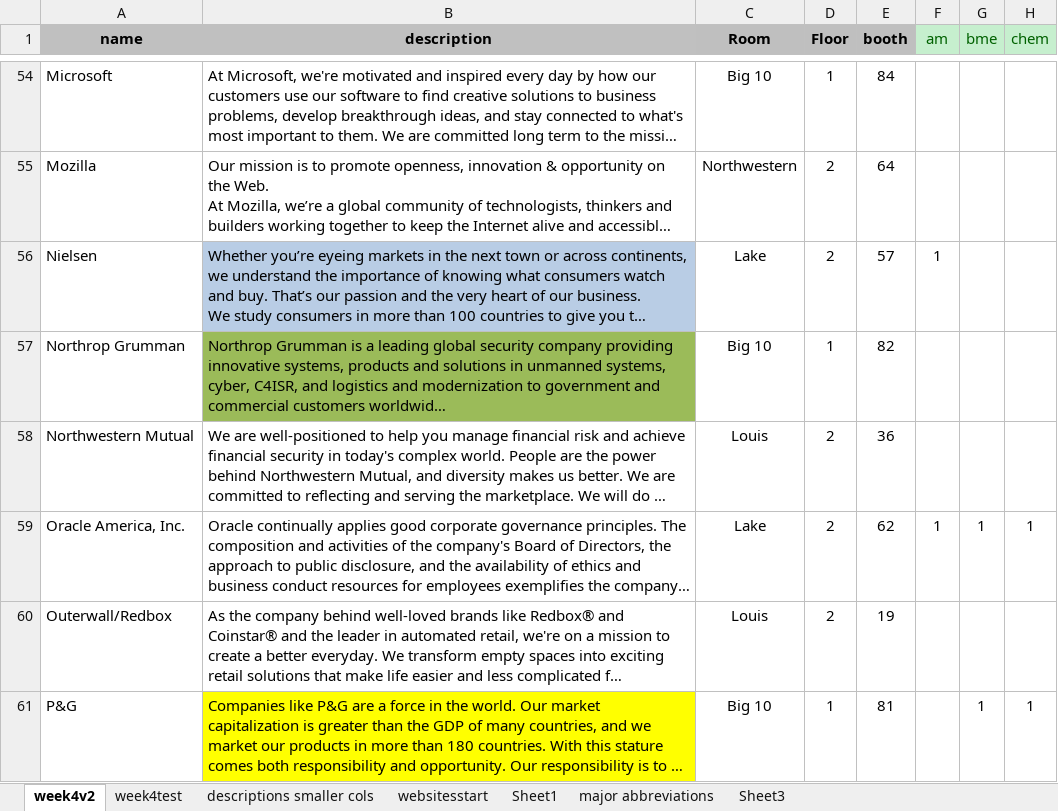
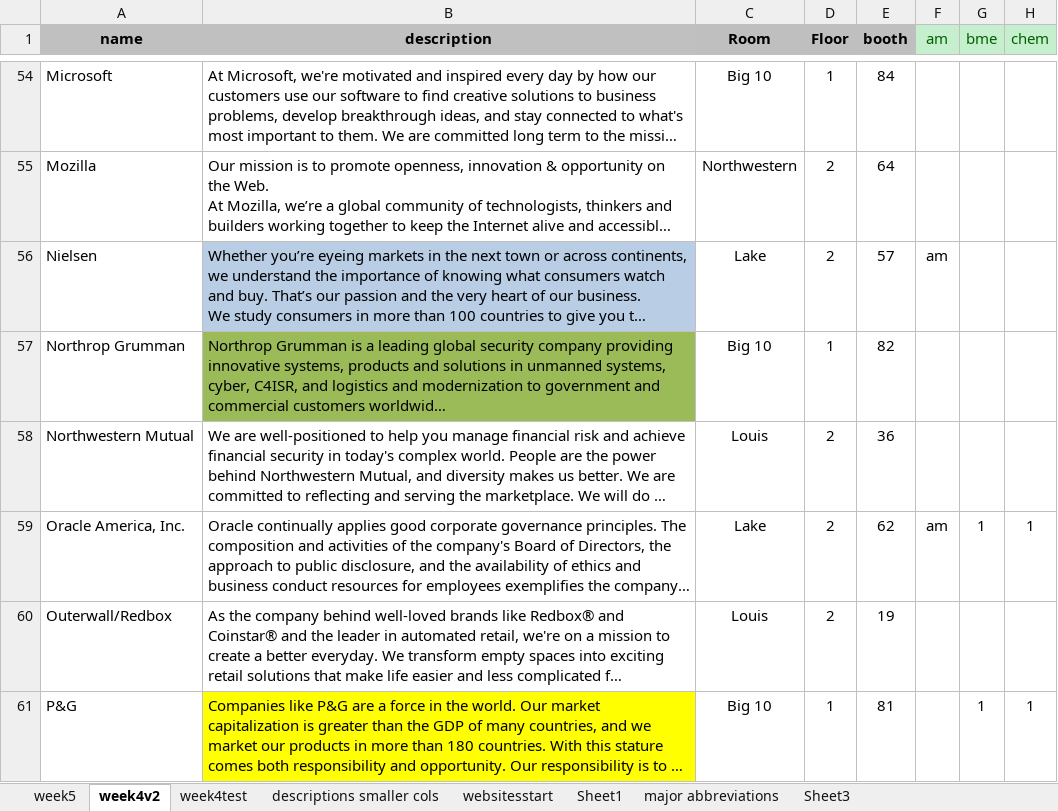
Before and after one commit to lizzb/399, an Excel workbook: app/swe-iday-13/idaycompanies13.xlsx, sheet week4v2, drawn as a sheet; only a part is shown, gaps mark what is left out; long unchanged cells end in …; values as stored, in another font and other column widths than the file's, no borders; the diff covers the shown part only; the diff names each change by its address in the sheet, - before the commit and + after, or states it on an @@ line.

```diff
--- a/app/swe-iday-13/idaycompanies13.xlsx (sheet week4v2)
+++ b/app/swe-iday-13/idaycompanies13.xlsx (sheet week4v2)
+sheet tab: week5
-F56 (am): 1
+F56 (am): am
-F59 (am): 1
+F59 (am): am
```
Also changed, not shown: 17 edited cells elsewhere in this sheet, 9 other files.
